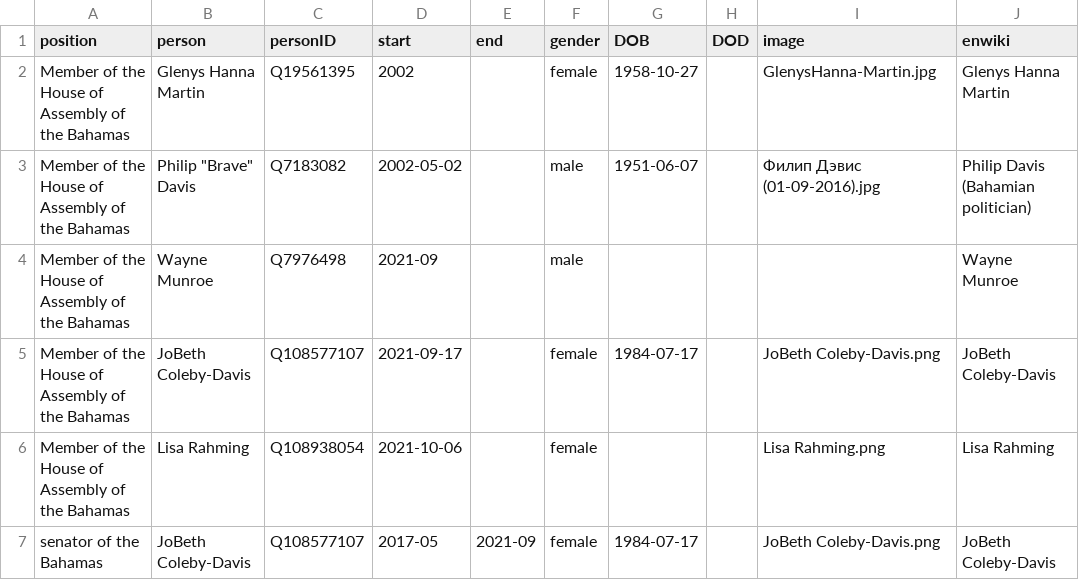
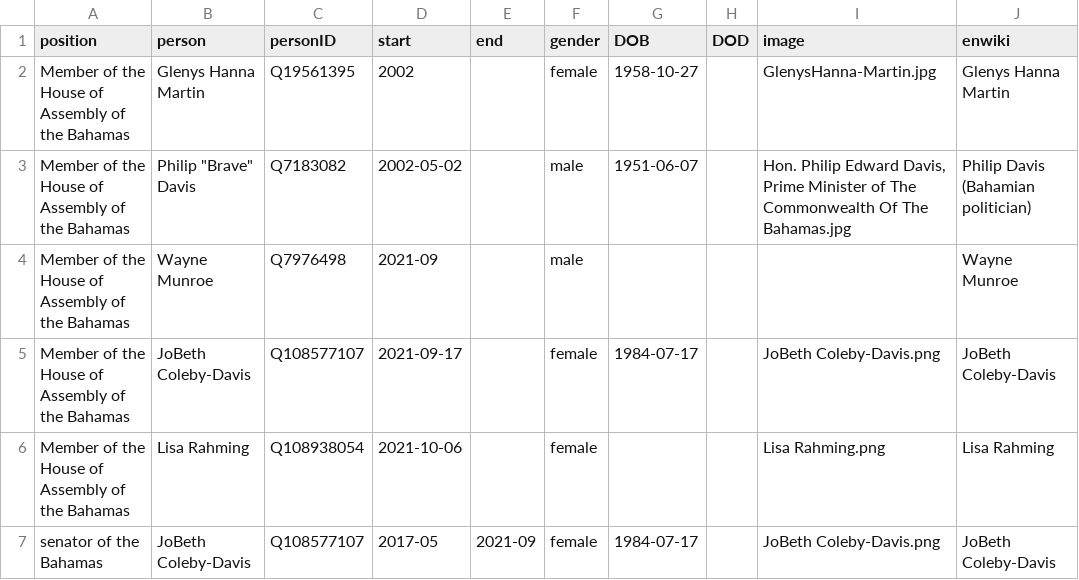
Before and after one commit to every-politician-scrapers/bahamas-cabinet, a CSV file: html/legislators.csv, drawn as a sheet.

```diff
--- a/html/legislators.csv
+++ b/html/legislators.csv
@@ -2,3 +2,3 @@ position,person,personID,start,end,gender,DOB,DOD,image,enwiki
 Member of the House of Assembly of the Bahamas,Glenys Hanna Martin,Q19561395,2002,,female,1958-10-27,,GlenysHanna-Martin.jpg,Glenys Hanna Martin
-Member of the House of Assembly of the Bahamas,"Philip ""Brave"" Davis",Q7183082,2002-05-02,,male,1951-06-07,,Филип Дэвис (01-09-2016).jpg,Philip Davis (Bahamian politician)
+Member of the House of Assembly of the Bahamas,"Philip ""Brave"" Davis",Q7183082,2002-05-02,,male,1951-06-07,,"Hon. Philip Edward Davis, Prime Minister of The Commonwealth Of The Bahamas.jpg",Philip Davis (Bahamian politician)
 Member of the House of Assembly of the Bahamas,Wayne Munroe,Q7976498,2021-09,,male,,,,Wayne Munroe
```
Also changed, not shown: html/current.csv, html/holders21.csv.
